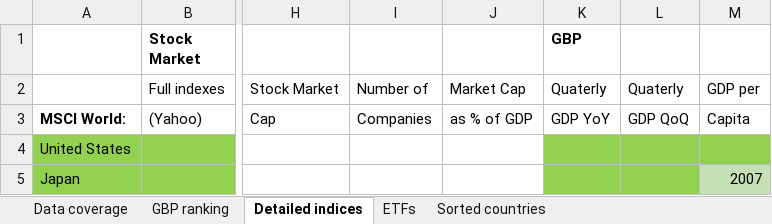
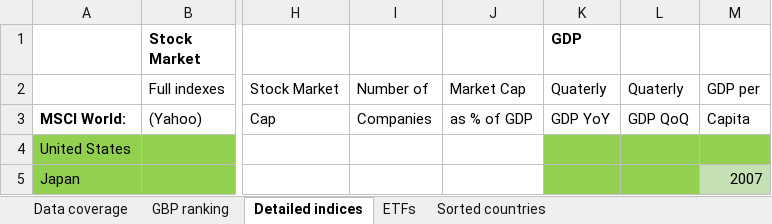
Before and after one commit to lharazin/TFM, an Excel workbook: Data/Data Sources Coverage_ACWI.xlsx, sheet Detailed indices, drawn as a sheet; only a part is shown, gaps mark what is left out; values as stored, in another font and other column widths than the file's, no borders; the diff names each change by its address in the sheet, - before the commit and + after, or states it on an @@ line.

```diff
--- a/Data/Data Sources Coverage_ACWI.xlsx (sheet Detailed indices)
+++ b/Data/Data Sources Coverage_ACWI.xlsx (sheet Detailed indices)
-K1: GBP
+K1: GDP
```
Also changed, not shown: 21 other files.
